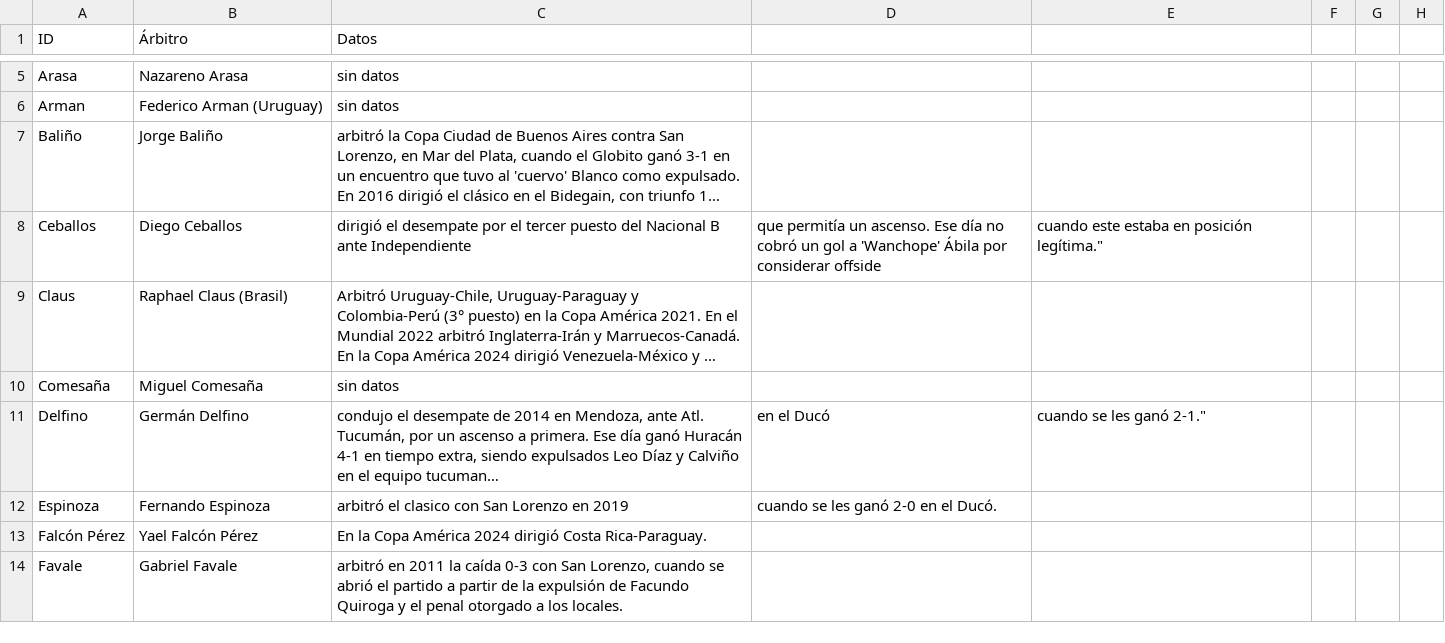
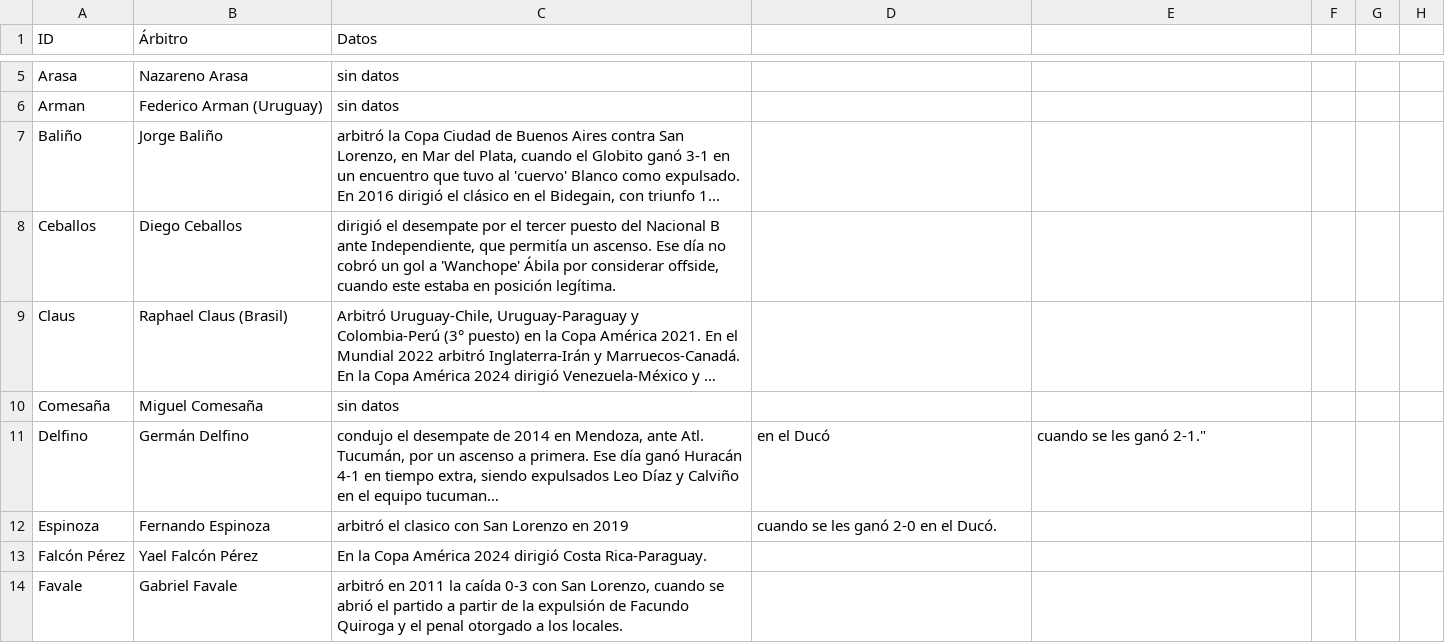
Before and after one commit to globopedia/Rbits, a CSV file: Rbits.csv, drawn as a sheet; only a part is shown, gaps mark what is left out; long unchanged cells end in …; the diff names each change by its address in the sheet, - before the commit and + after, or states it on an @@ line.

Commit message:
Update Rbits.csv

```diff
--- a/Rbits.csv
+++ b/Rbits.csv
-C8 (Datos): …B ante Independiente
+C8 (Datos): …B ante Independiente, que permitía un ascenso. Ese día no cobró un gol a 'Wanchope' Ábila por considerar offside, cuando este estaba en posición legítima.
-D8: que permitía un ascenso. Ese día no cobró un gol a 'Wanchope' Ábila por considerar offside
+D8: (empty)
-E8: cuando este estaba en posición legítima."
+E8: (empty)
```
